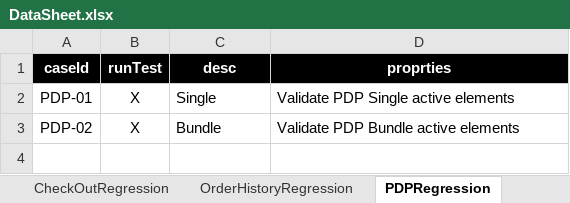
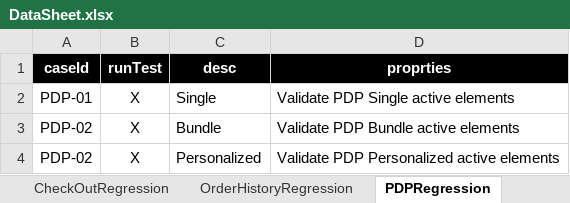
Before and after one commit to walahamad/CBISmoke, an Excel workbook: src/com/generic/config/DataSheet.xlsx, sheet PDPRegression, drawn as a sheet; values as stored, in another font and other column widths than the file's, no borders; charts and pictures not drawn; the diff names each change by its address in the sheet, - before the commit and + after, or states it on an @@ line.

```diff
--- a/src/com/generic/config/DataSheet.xlsx (sheet PDPRegression)
+++ b/src/com/generic/config/DataSheet.xlsx (sheet PDPRegression)
+row 4: PDP-02 | X | Personalized | Validate PDP Personalized active elements
```
Also changed, not shown: sheet HomePageRegression, sheet users, sheet RegistrationRegression, sheet cards, sheet LoginRegression, other sheet tabs, charts or pictures.
